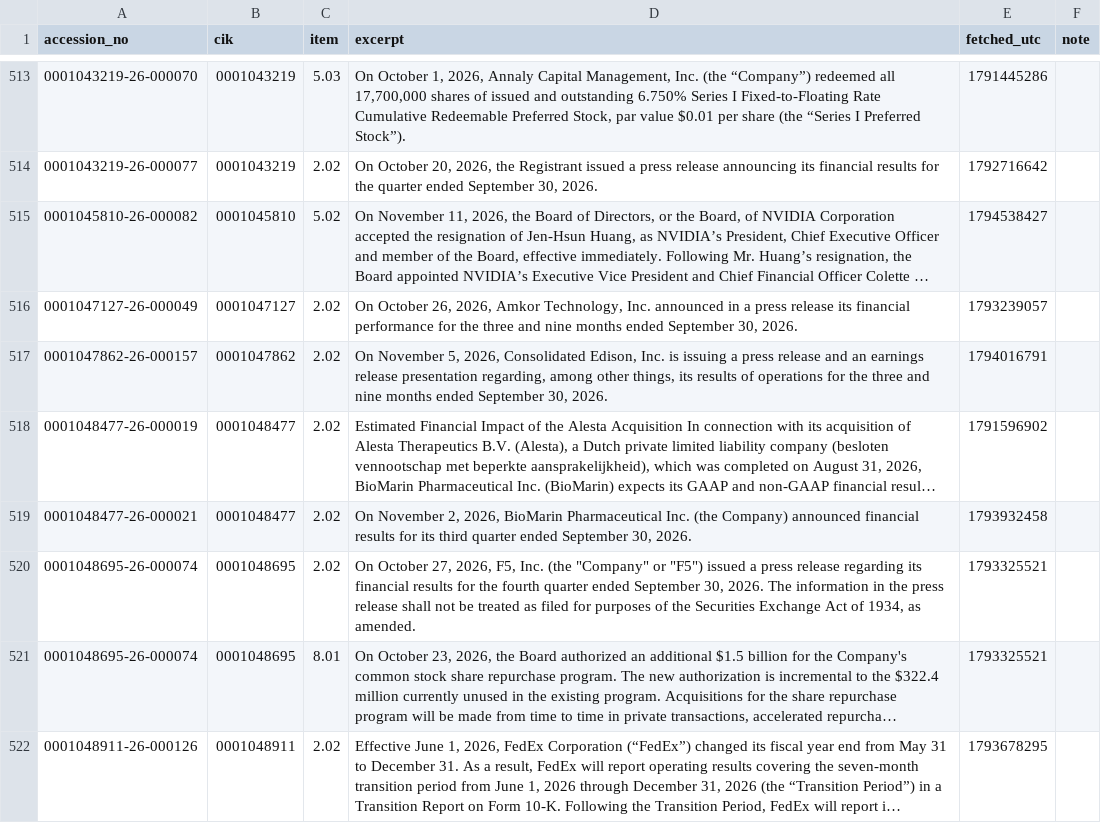
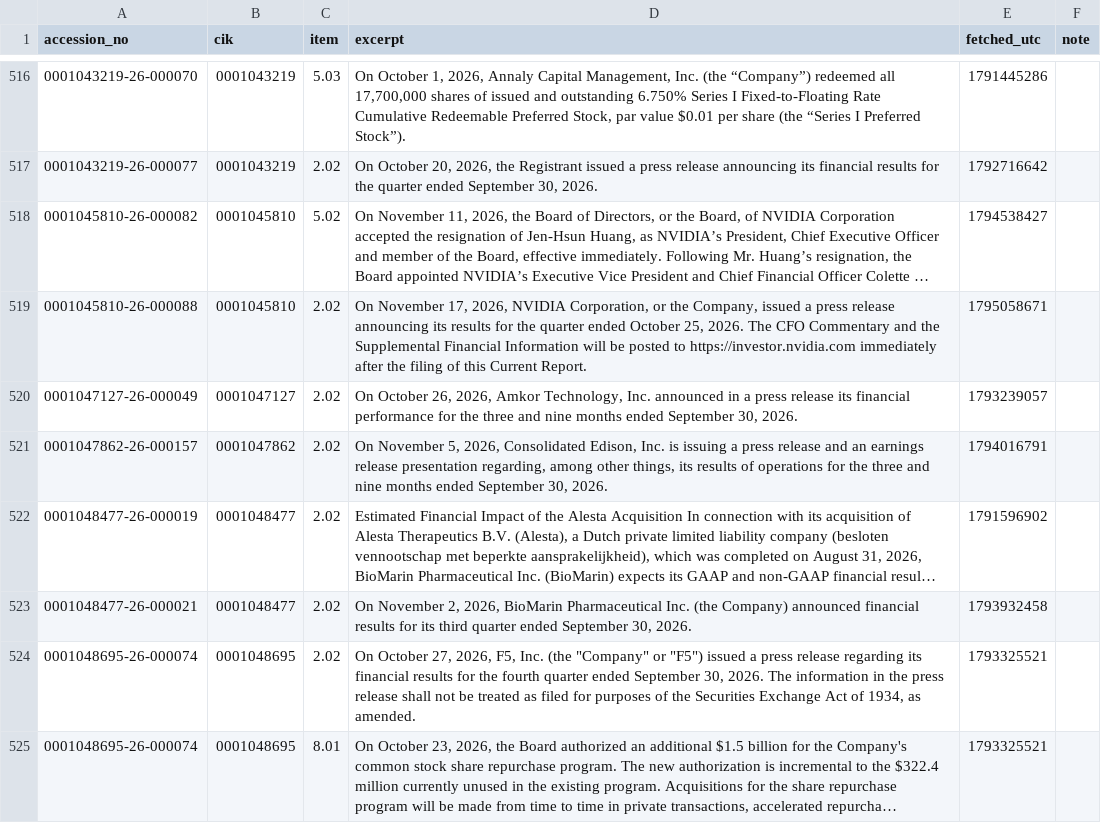
Before and after one commit to hegdeujwal/pre-announcement-footprints, a CSV file: live-log/filing_excerpts.csv, drawn as a sheet; only a part is shown, gaps mark what is left out; the shorter side is filled out with more unchanged rows; long unchanged cells end in …; the diff covers the shown part only; the diff names each change by its address in the sheet, - before the commit and + after, or states it on an @@ line.

```diff
--- a/live-log/filing_excerpts.csv
+++ b/live-log/filing_excerpts.csv
+row 519: 0001045810-26-000088 | 0001045810 | 2.02 | On November 17, 2026, NVIDIA Corporation, or the Company, issued a press release announcing its results for the quarter ended October 25, 2026. The CFO Commentary and the Supplemental Financial Information will be posted to https://investor.nvidia.com immediately after the filing of this Current Report. | 1795058671
```
Also changed, not shown: 12 added rows elsewhere in this file, live-log/quarantine.csv, 2 other files.
